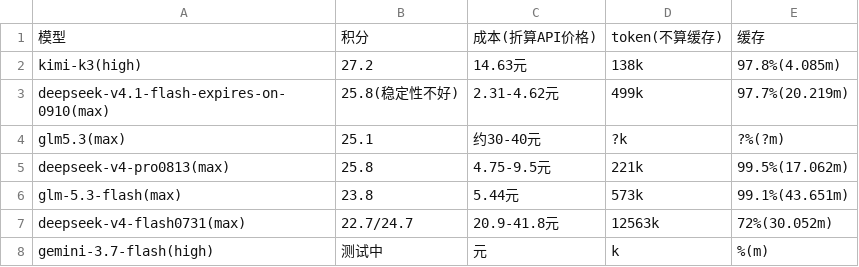
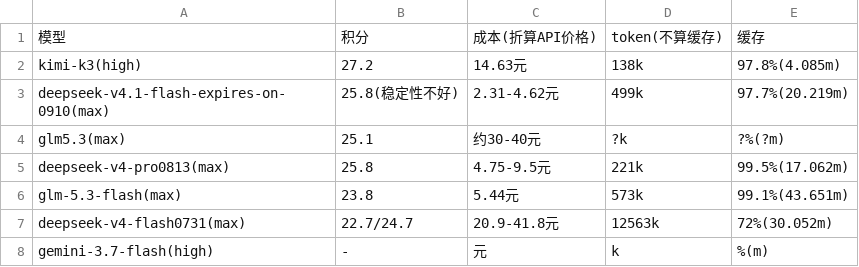
Before and after one commit to snnh/code_bench, a CSV file: docs/data/code_bench/v1.3-server.csv, drawn as a sheet.

```diff
--- a/docs/data/code_bench/v1.3-server.csv
+++ b/docs/data/code_bench/v1.3-server.csv
@@ -7,2 +7,2 @@
 "deepseek-v4-flash0731(max)","22.7/24.7","20.9-41.8元","12563k","72%(30.052m)"
-"gemini-3.7-flash(high)","测试中","元","k","%(m)"
+"gemini-3.7-flash(high)","-","元","k","%(m)"
```
Also changed, not shown: docs/data/code_bench/v1.3-web.csv, 11 other files.
